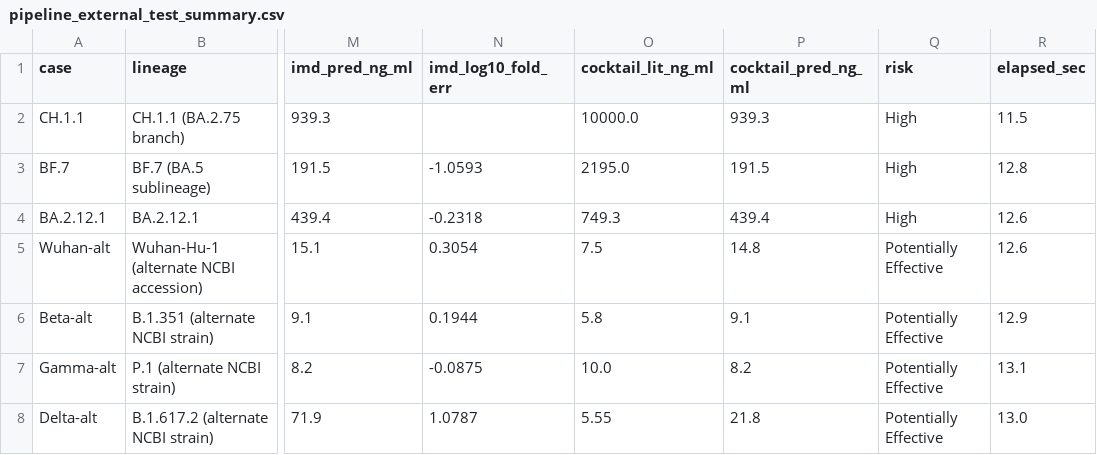
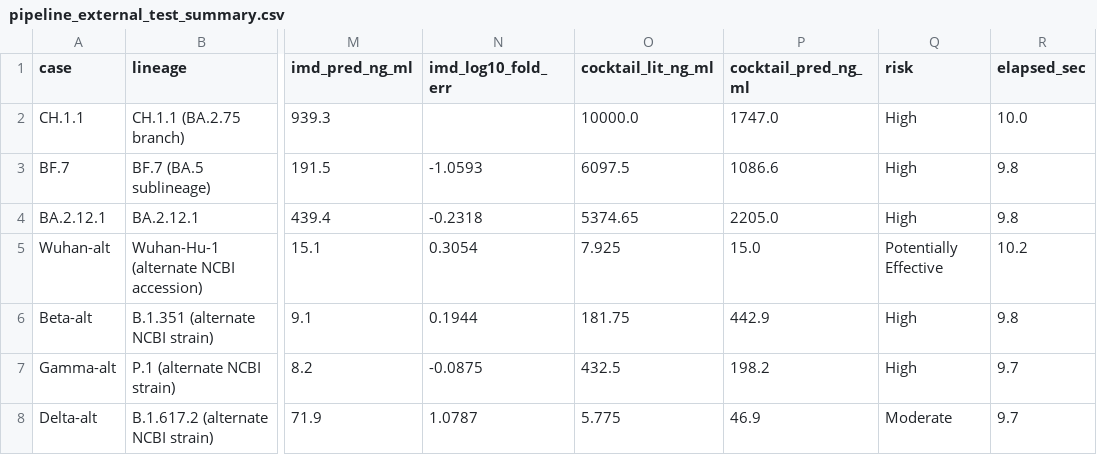
Before and after one commit to coohzou/sars-cov-2-antibody-escape-predictor, a CSV file: data/evaluation/pipeline_external_test_summary.csv, drawn as a sheet; only a part is shown, gaps mark what is left out; the diff names each change by its address in the sheet, - before the commit and + after, or states it on an @@ line.

Commit message:
Use arithmetic mean for cocktail IC50 instead of component minimum.

```diff
--- a/data/evaluation/pipeline_external_test_summary.csv
+++ b/data/evaluation/pipeline_external_test_summary.csv
-P2 (cocktail_pred_ng_ml): 939.3
+P2 (cocktail_pred_ng_ml): 1747.0
-R2 (elapsed_sec): 11.5
+R2 (elapsed_sec): 10.0
-O3 (cocktail_lit_ng_ml): 2195.0
+O3 (cocktail_lit_ng_ml): 6097.5
-P3 (cocktail_pred_ng_ml): 191.5
+P3 (cocktail_pred_ng_ml): 1086.6
-R3 (elapsed_sec): 12.8
+R3 (elapsed_sec): 9.8
-O4 (cocktail_lit_ng_ml): 749.3
+O4 (cocktail_lit_ng_ml): 5374.65
-P4 (cocktail_pred_ng_ml): 439.4
+P4 (cocktail_pred_ng_ml): 2205.0
-R4 (elapsed_sec): 12.6
+R4 (elapsed_sec): 9.8
-O5 (cocktail_lit_ng_ml): 7.5
+O5 (cocktail_lit_ng_ml): 7.925
-P5 (cocktail_pred_ng_ml): 14.8
+P5 (cocktail_pred_ng_ml): 15.0
-R5 (elapsed_sec): 12.6
+R5 (elapsed_sec): 10.2
-O6 (cocktail_lit_ng_ml): 5.8
+O6 (cocktail_lit_ng_ml): 181.75
-P6 (cocktail_pred_ng_ml): 9.1
+P6 (cocktail_pred_ng_ml): 442.9
-Q6:Q7 (risk): Potentially Effective
+Q6:Q7 (risk): High
-R6 (elapsed_sec): 12.9
+R6 (elapsed_sec): 9.8
-O7 (cocktail_lit_ng_ml): 10.0
+O7 (cocktail_lit_ng_ml): 432.5
-P7 (cocktail_pred_ng_ml): 8.2
+P7 (cocktail_pred_ng_ml): 198.2
-R7 (elapsed_sec): 13.1
+R7 (elapsed_sec): 9.7
-O8 (cocktail_lit_ng_ml): 5.55
+O8 (cocktail_lit_ng_ml): 5.775
-P8 (cocktail_pred_ng_ml): 21.8
+P8 (cocktail_pred_ng_ml): 46.9
-Q8 (risk): Potentially Effective
+Q8 (risk): Moderate
-R8 (elapsed_sec): 13.0
+R8 (elapsed_sec): 9.7
```
Also changed, not shown: data/evaluation/pipeline_test_summary.csv, 4 other files.
